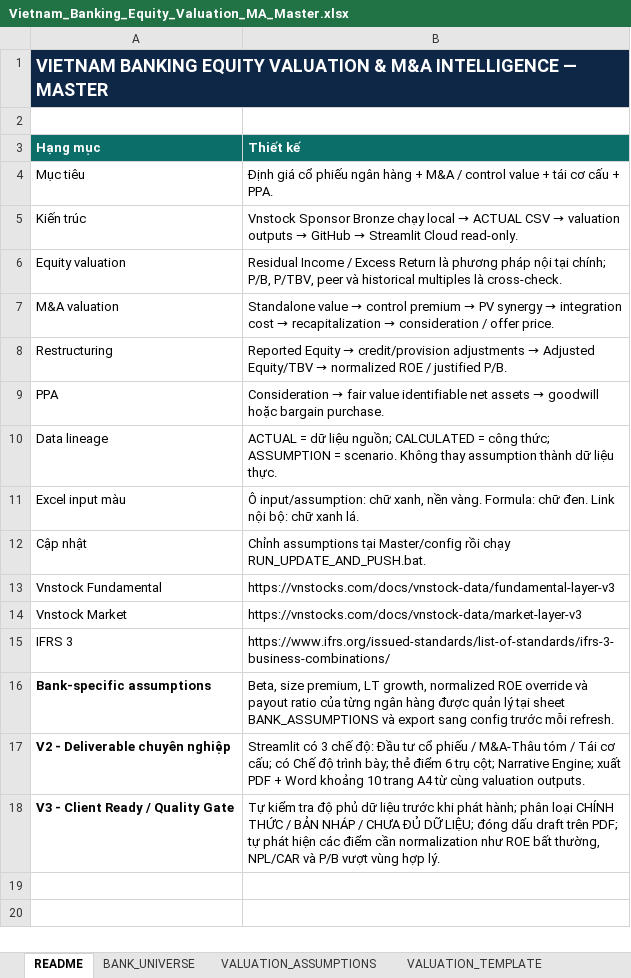
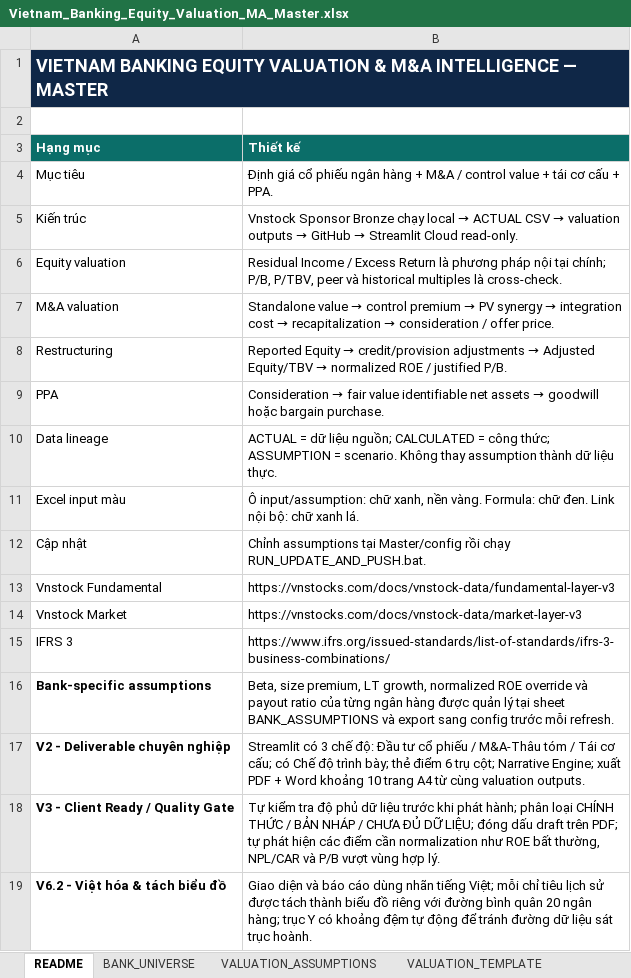
Before and after one commit to lehoangquanvcb/Vietnam_Banking_Equity_Valuation_MA, an Excel workbook: Vietnam_Banking_Equity_Valuation_MA_Master.xlsx, sheet README, drawn as a sheet; values as stored, in another font and other column widths than the file's, no borders; the diff names each change by its address in the sheet, - before the commit and + after, or states it on an @@ line.

```diff
--- a/Vietnam_Banking_Equity_Valuation_MA_Master.xlsx (sheet README)
+++ b/Vietnam_Banking_Equity_Valuation_MA_Master.xlsx (sheet README)
+row 19: V6.2 - Việt hóa & tách biểu đồ | Giao diện và báo cáo dùng nhãn tiếng Việt; mỗi chỉ tiêu lịch sử được tách thành biểu đồ riêng với đường bình quân 20 ngân hàng; trục Y có khoảng đệm tự động để tránh đường dữ liệu sát trục hoành.
```
Also changed, not shown: other sheet tabs, charts or pictures, 19 other files.
